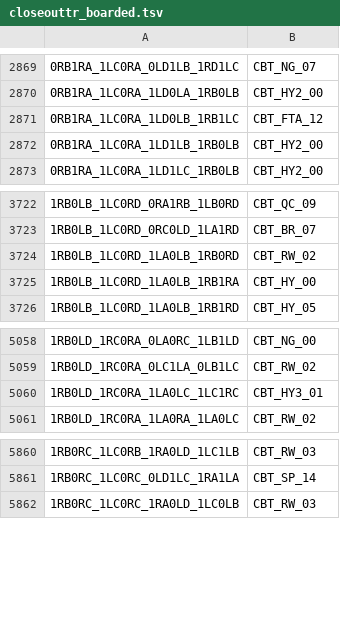
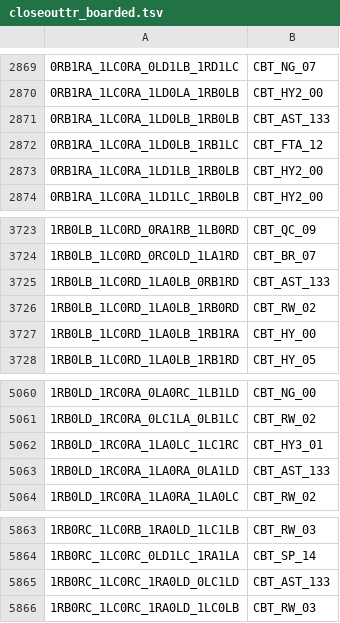
Before and after one commit to carrino/Coq-BBB4, a TSV file: closeouttr_boarded.tsv, drawn as a sheet; only a part is shown, gaps mark what is left out; the diff names each change by its address in the sheet, - before the commit and + after, or states it on an @@ line.

```diff
--- a/closeouttr_boarded.tsv
+++ b/closeouttr_boarded.tsv
+row 2871: 0RB1RA_1LC0RA_1LD0LB_1RB0LB | CBT_AST_133
+row 3725: 1RB0LB_1LC0RD_1LA0LB_0RB1RD | CBT_AST_133
+row 5063: 1RB0LD_1RC0RA_1LA0RA_0LA1LD | CBT_AST_133
+row 5865: 1RB0RC_1LC0RC_1RA0LD_0LC1LD | CBT_AST_133
```
Also changed, not shown: tools/closeouttr/blocklists114_residue.tsv, tools/closeouttr/ci_costs.tsv, 12 other files.
